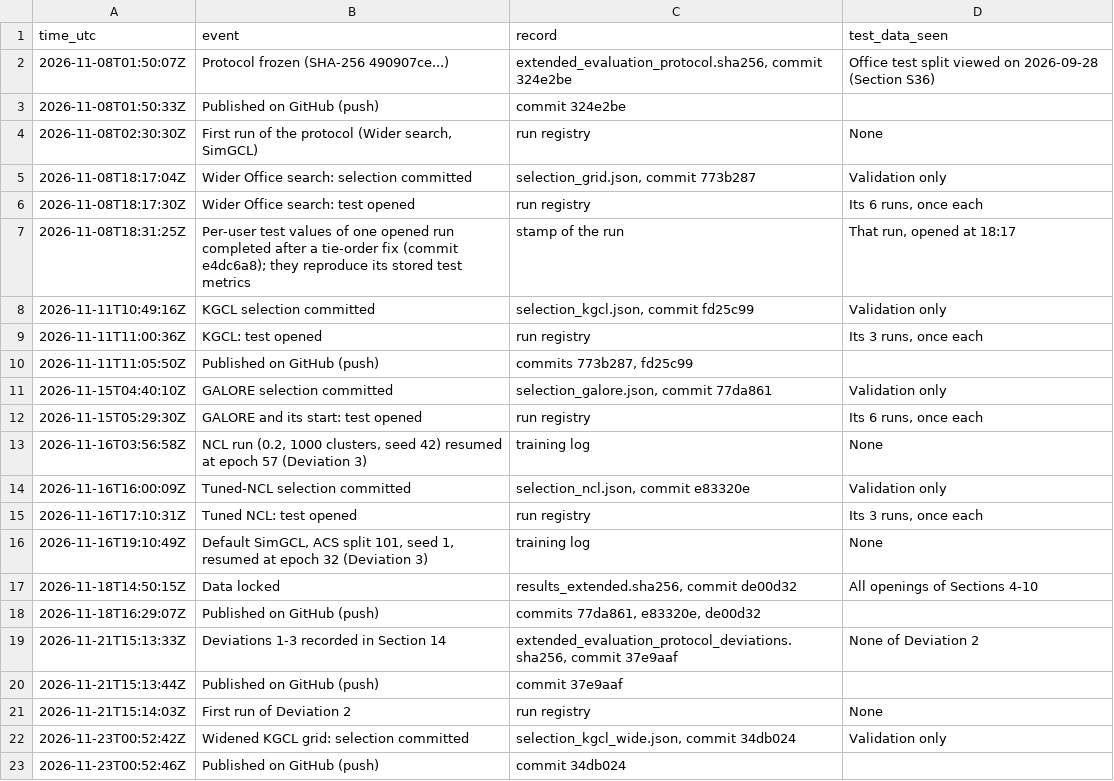
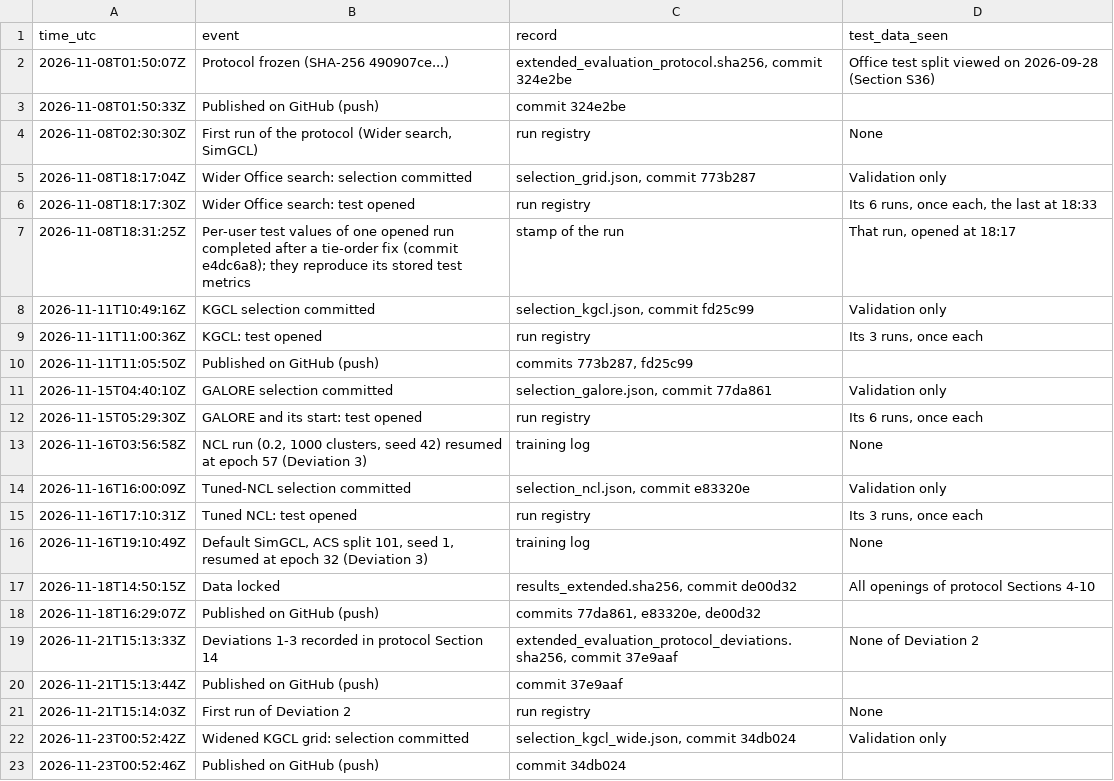
Before and after one commit to TranDucLongAIDHSPKTHY/taxpro-cl, a CSV file: results/extended/chronology.csv, drawn as a sheet; only a part is shown.

```diff
--- a/results/extended/chronology.csv
+++ b/results/extended/chronology.csv
@@ -5,3 +5,3 @@ time_utc,event,record,test_data_seen
 2026-11-08T18:17:04Z,Wider Office search: selection committed,"selection_grid.json, commit 773b287",Validation only
-2026-11-08T18:17:30Z,Wider Office search: test opened,run registry,"Its 6 runs, once each"
+2026-11-08T18:17:30Z,Wider Office search: test opened,run registry,"Its 6 runs, once each, the last at 18:33"
 2026-11-08T18:31:25Z,Per-user test values of one opened run completed after a tie-order fix (commit e4dc6a8); they reproduce its stored test metrics,stamp of the run,"That run, opened at 18:17"
@@ -16,5 +16,5 @@ time_utc,event,record,test_data_seen
 2026-11-16T19:10:49Z,"Default SimGCL, ACS split 101, seed 1, resumed at epoch 32 (Deviation 3)",training log,None
-2026-11-18T14:50:15Z,Data locked,"results_extended.sha256, commit de00d32",All openings of Sections 4-10
+2026-11-18T14:50:15Z,Data locked,"results_extended.sha256, commit de00d32",All openings of protocol Sections 4-10
 2026-11-18T16:29:07Z,Published on GitHub (push),"commits 77da861, e83320e, de00d32",
-2026-11-21T15:13:33Z,Deviations 1-3 recorded in Section 14,"extended_evaluation_protocol_deviations.sha256, commit 37e9aaf",None of Deviation 2
+2026-11-21T15:13:33Z,Deviations 1-3 recorded in protocol Section 14,"extended_evaluation_protocol_deviations.sha256, commit 37e9aaf",None of Deviation 2
 2026-11-21T15:13:44Z,Published on GitHub (push),commit 37e9aaf,
```
Also changed, not shown: results/claim_evidence.csv, results/factorial_pvalues.csv, 37 other files.
